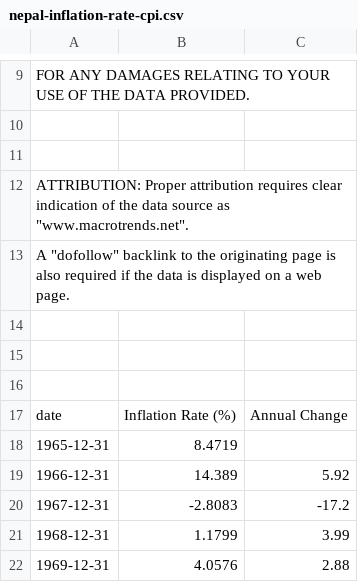
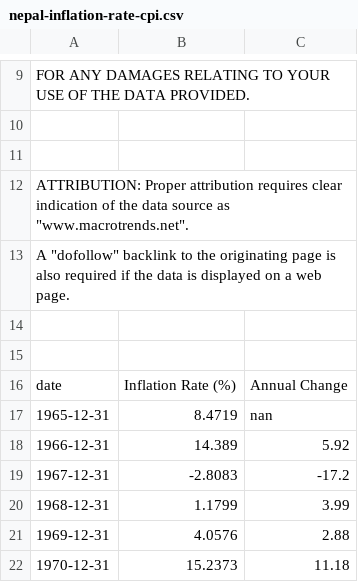
Before and after one commit to owstron/capstone2020, a CSV file: data/nepal-inflation-rate-cpi.csv, drawn as a sheet; only a part is shown, gaps mark what is left out; the shorter side is filled out with more unchanged rows; removed rows and columns are numbered as before the commit, all else as after; the diff names each change by its address in the sheet, - before the commit and + after, or states it on an @@ line.

```diff
--- a/data/nepal-inflation-rate-cpi.csv
+++ b/data/nepal-inflation-rate-cpi.csv
-row 16: (empty)
-C17: (empty)
+C17: nan
```
